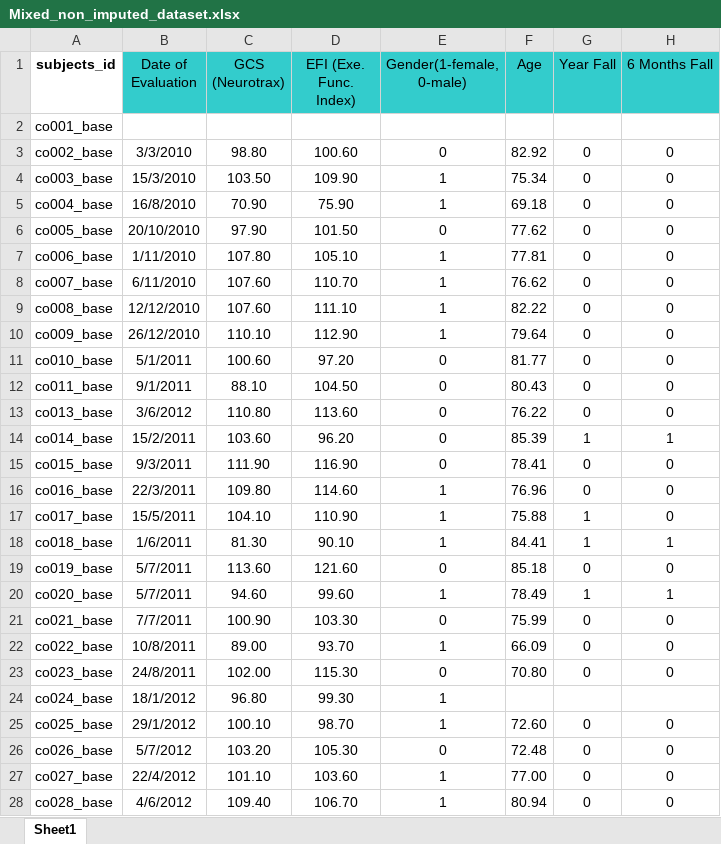
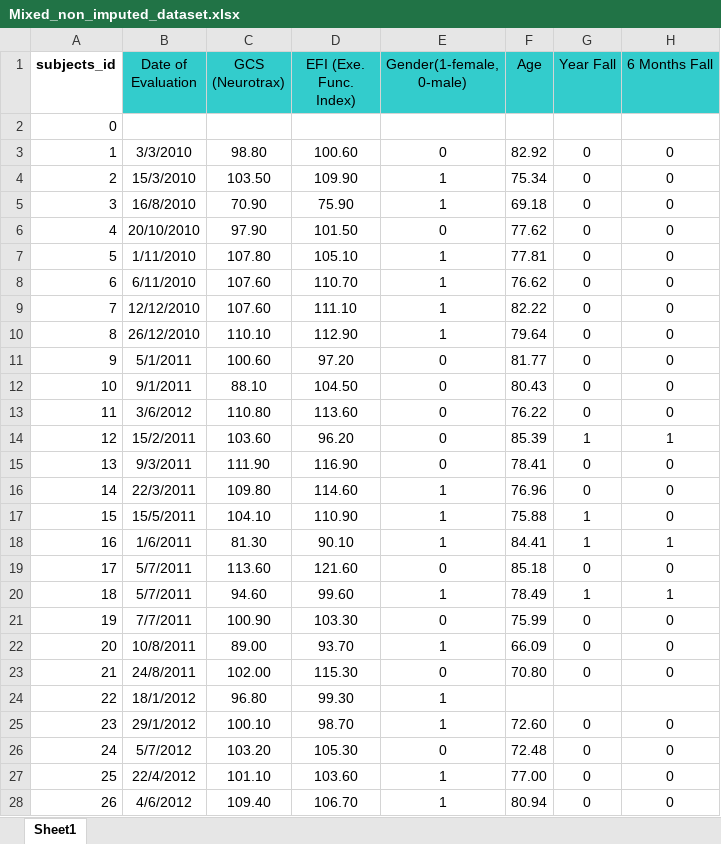
Before and after one commit to spyrosviz/Elderly-Falls-Prediction, an Excel workbook: Fallers_Prediction_Code/Mixed_non_imputed_dataset.xlsx, sheet Sheet1, drawn as a sheet; only a part is shown; values as stored, in another font and other column widths than the file's, no borders; charts and pictures not drawn; the diff covers the shown part only; the diff names each change by its address in the sheet, - before the commit and + after, or states it on an @@ line.

Commit message:
'change_name_of_excel'

```diff
--- a/Fallers_Prediction_Code/Mixed_non_imputed_dataset.xlsx (sheet Sheet1)
+++ b/Fallers_Prediction_Code/Mixed_non_imputed_dataset.xlsx (sheet Sheet1)
-A2 (subjects_id): co001_base
+A2 (subjects_id): 0
-A3 (subjects_id): co002_base
+A3 (subjects_id): 1
-A4 (subjects_id): co003_base
+A4 (subjects_id): 2
-A5 (subjects_id): co004_base
+A5 (subjects_id): 3
-A6 (subjects_id): co005_base
+A6 (subjects_id): 4
-A7 (subjects_id): co006_base
+A7 (subjects_id): 5
-A8 (subjects_id): co007_base
+A8 (subjects_id): 6
-A9 (subjects_id): co008_base
+A9 (subjects_id): 7
-A10 (subjects_id): co009_base
+A10 (subjects_id): 8
-A11 (subjects_id): co010_base
+A11 (subjects_id): 9
-A12 (subjects_id): co011_base
+A12 (subjects_id): 10
-A13 (subjects_id): co013_base
+A13 (subjects_id): 11
-A14 (subjects_id): co014_base
+A14 (subjects_id): 12
-A15 (subjects_id): co015_base
+A15 (subjects_id): 13
-A16 (subjects_id): co016_base
+A16 (subjects_id): 14
-A17 (subjects_id): co017_base
+A17 (subjects_id): 15
-A18 (subjects_id): co018_base
+A18 (subjects_id): 16
-A19 (subjects_id): co019_base
+A19 (subjects_id): 17
-A20 (subjects_id): co020_base
+A20 (subjects_id): 18
-A21 (subjects_id): co021_base
+A21 (subjects_id): 19
-A22 (subjects_id): co022_base
+A22 (subjects_id): 20
-A23 (subjects_id): co023_base
+A23 (subjects_id): 21
-A24 (subjects_id): co024_base
+A24 (subjects_id): 22
-A25 (subjects_id): co025_base
+A25 (subjects_id): 23
-A26 (subjects_id): co026_base
+A26 (subjects_id): 24
-A27 (subjects_id): co027_base
+A27 (subjects_id): 25
-A28 (subjects_id): co028_base
+A28 (subjects_id): 26
```
Also changed, not shown: 46 edited cells elsewhere in this sheet, charts or pictures.
